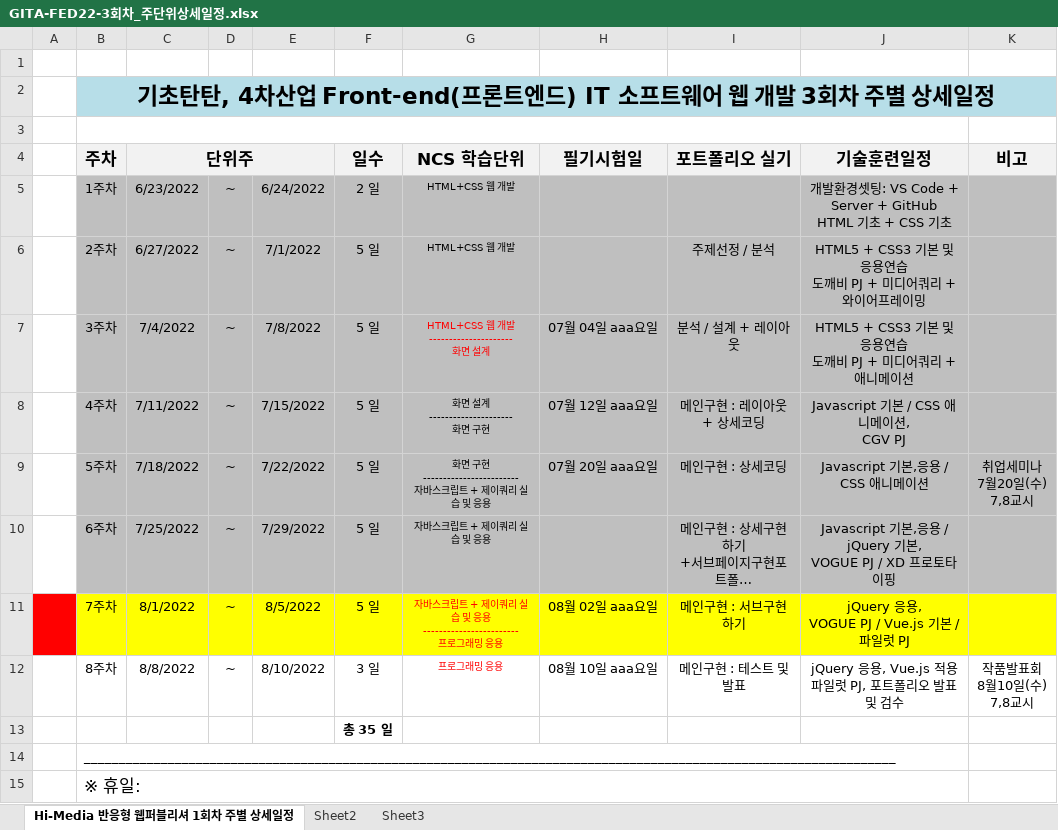
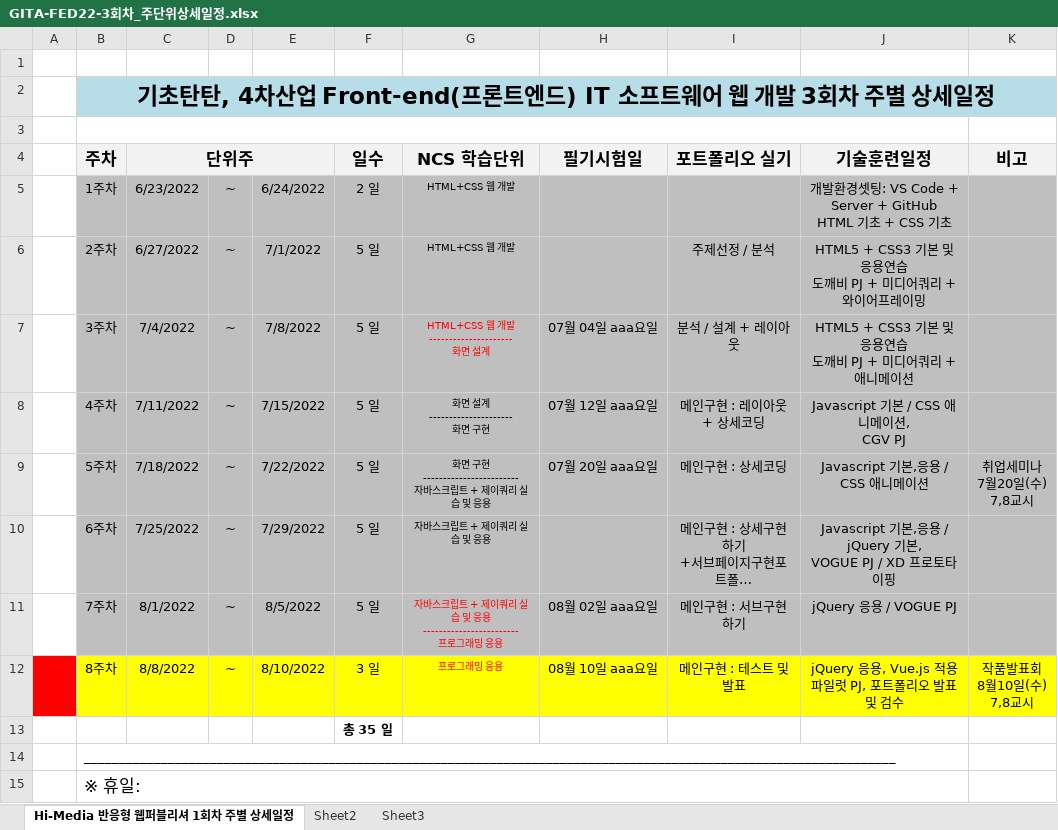
Before and after one commit to tombap8/TOMCO4, an Excel workbook: 000.커리큐럼/주단위상세일정엑셀/GITA-FED22-3회차_주단위상세일정.xlsx, sheet Hi-Media 반응형 웹퍼블리셔 1회차 주별 상세일정, drawn as a sheet; long unchanged cells end in …; values as stored, in another font and other column widths than the file's, no borders; ↵ is a line break in a cell; the diff names each change by its address in the sheet, - before the commit and + after, or states it on an @@ line.

Commit message:
Update GITA-FED22-3회차_주단위상세일정.xlsx

```diff
--- a/000.커리큐럼/주단위상세일정엑셀/GITA-FED22-3회차_주단위상세일정.xlsx (sheet Hi-Media 반응형 웹퍼블리셔 1회차 주별 상세일정)
+++ b/000.커리큐럼/주단위상세일정엑셀/GITA-FED22-3회차_주단위상세일정.xlsx (sheet Hi-Media 반응형 웹퍼블리셔 1회차 주별 상세일정)
-A11 fill: #FF0000
+A11 fill: none
-B11:K11 fill: #FFFF00
+B11:K11 fill: #BFBFBF
-J11 (기술훈련일정): jQuery 응용, ↵ VOGUE PJ / Vue.js 기본 / 파일럿 PJ
+J11 (기술훈련일정): jQuery 응용 / VOGUE PJ
-A12 fill: none
+A12 fill: #FF0000
-B12:K12 fill: none
+B12:K12 fill: #FFFF00
```
